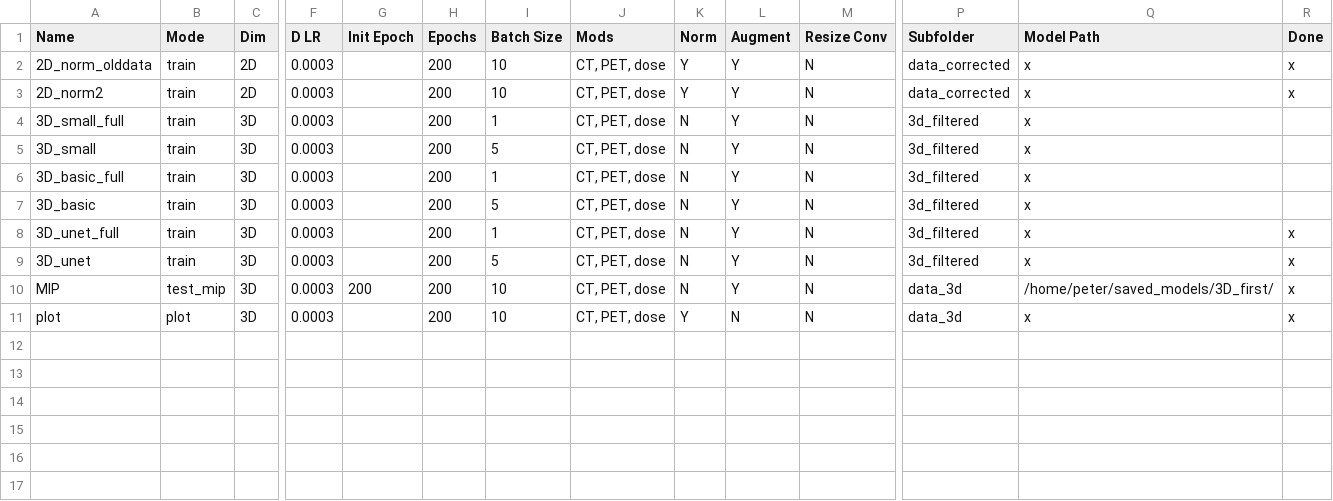
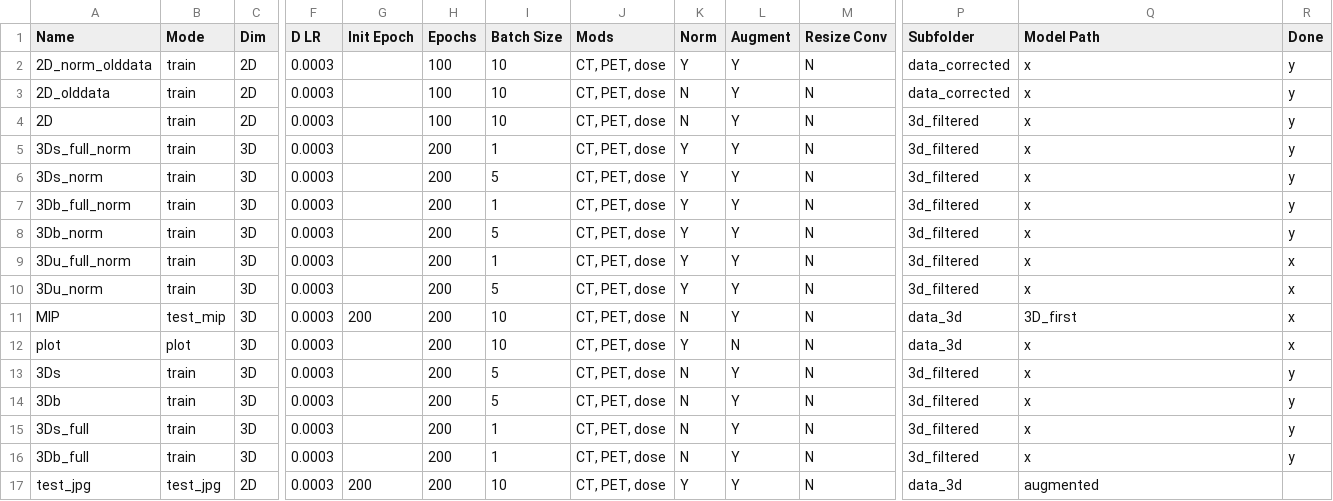
Before and after one commit to peternagy96/dose_estimator, a CSV file: dose_estimator/jobs.csv, drawn as a sheet; only a part is shown, gaps mark what is left out; addresses are those after the commit; rows hold the shown columns only; the diff names each change by its address in the sheet, - before the commit and + after, or states it on an @@ line.

Commit message:
test_jpg works for 2D

```diff
--- a/dose_estimator/jobs.csv
+++ b/dose_estimator/jobs.csv
-H2:H3 (Epochs): 200
+H2:H3 (Epochs): 100
-R2:R3 (Done): x
+R2:R3 (Done): y
-A3 (Name): 2D_norm2
+A3 (Name): 2D_olddata
-K3 (Norm): Y
+K3 (Norm): N
+row 4: 2D | train | 2D | 0.0003 |  | 100 | 10 | CT, PET, dose | N | Y | N | 3d_filtered | x | y
-A5 (Name): 3D_small_full
+A5 (Name): 3Ds_full_norm
-K5:K10 (Norm): N
+K5:K10 (Norm): Y
-R5:R8 (Done): (empty)
+R5:R8 (Done): y
-A6 (Name): 3D_small
+A6 (Name): 3Ds_norm
-A7 (Name): 3D_basic_full
+A7 (Name): 3Db_full_norm
-A8 (Name): 3D_basic
+A8 (Name): 3Db_norm
-A9 (Name): 3D_unet_full
+A9 (Name): 3Du_full_norm
-A10 (Name): 3D_unet
+A10 (Name): 3Du_norm
-Q11 (Model Path): /home/peter/saved_models/3D_first/
+Q11 (Model Path): 3D_first
+row 13: 3Ds | train | 3D | 0.0003 |  | 200 | 5 | CT, PET, dose | N | Y | N | 3d_filtered | x | y
+row 14: 3Db | train | 3D | 0.0003 |  | 200 | 5 | CT, PET, dose | N | Y | N | 3d_filtered | x | y
+row 15: 3Ds_full | train | 3D | 0.0003 |  | 200 | 1 | CT, PET, dose | N | Y | N | 3d_filtered | x | y
+row 16: 3Db_full | train | 3D | 0.0003 |  | 200 | 1 | CT, PET, dose | N | Y | N | 3d_filtered | x | y
+row 17: test_jpg | test_jpg | 2D | 0.0003 | 200 | 200 | 10 | CT, PET, dose | Y | Y | N | data_3d | augmented
```
Also changed, not shown: 4 other files.
